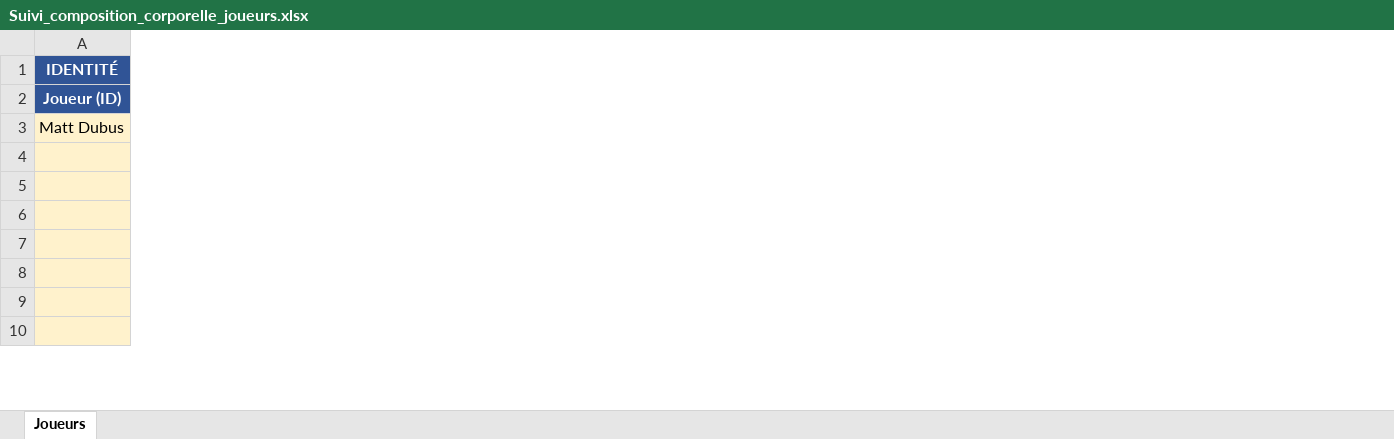
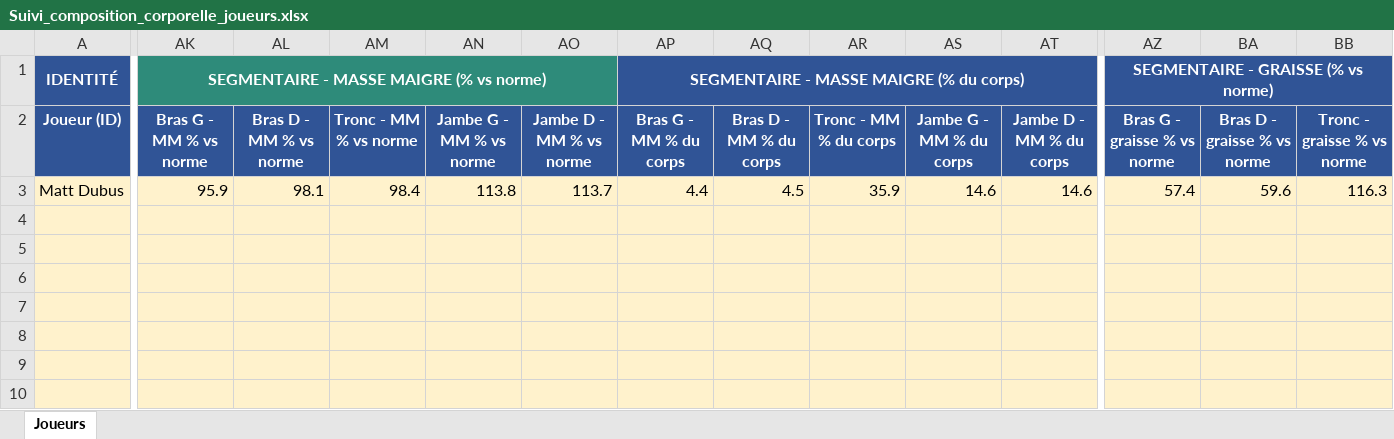
Before and after one commit to mattdbs10-a11y/maillot, an Excel workbook: Suivi_composition_corporelle_joueurs.xlsx, sheet Joueurs, drawn as a sheet; only a part is shown, gaps mark what is left out; values as stored, in another font and other column widths than the file's, no borders; the diff covers the shown part only; the diff names each change by its address in the sheet, - before the commit and + after, or states it on an @@ line.

```diff
--- a/Suivi_composition_corporelle_joueurs.xlsx (sheet Joueurs)
+++ b/Suivi_composition_corporelle_joueurs.xlsx (sheet Joueurs)
+column AK, rows 1-3: SEGMENTAIRE - MASSE MAIGRE (% vs norme) | Bras G - MM % vs norme | 95.9
+column AL, rows 2-3: Bras D - MM % vs norme | 98.1
+column AM, rows 2-3: Tronc - MM % vs norme | 98.4
+column AN, rows 2-3: Jambe G - MM % vs norme | 113.8
+column AO, rows 2-3: Jambe D - MM % vs norme | 113.7
+column AP, rows 1-3: SEGMENTAIRE - MASSE MAIGRE (% du corps) | Bras G - MM % du corps | 4.4
+column AQ, rows 2-3: Bras D - MM % du corps | 4.5
+column AR, rows 2-3: Tronc - MM % du corps | 35.9
+column AS, rows 2-3: Jambe G - MM % du corps | 14.6
+column AT, rows 2-3: Jambe D - MM % du corps | 14.6
+column AZ, rows 1-3: SEGMENTAIRE - GRAISSE (% vs norme) | Bras G - graisse % vs norme | 57.4
+column BA, rows 2-3: Bras D - graisse % vs norme | 59.6
+column BB, rows 2-3: Tronc - graisse % vs norme | 116.3
```
Also changed, not shown: 8 added columns, 1 removed column, 11 edited cells and cell formats elsewhere in this sheet.
